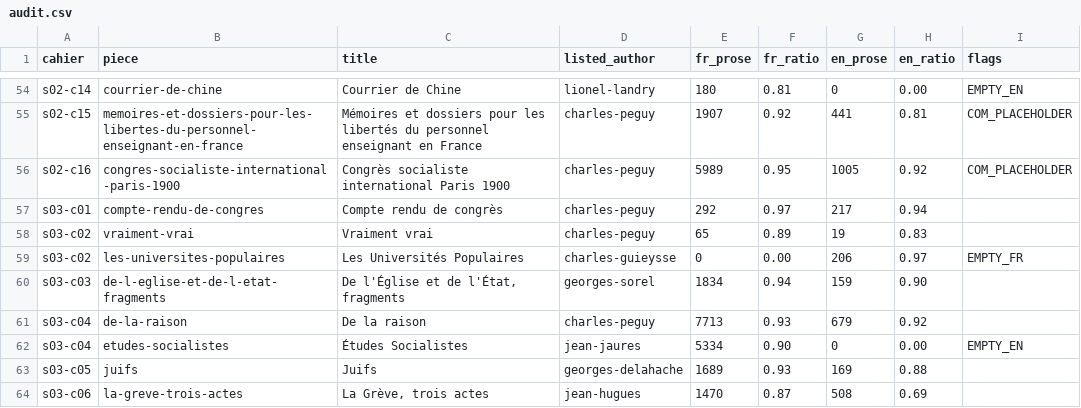
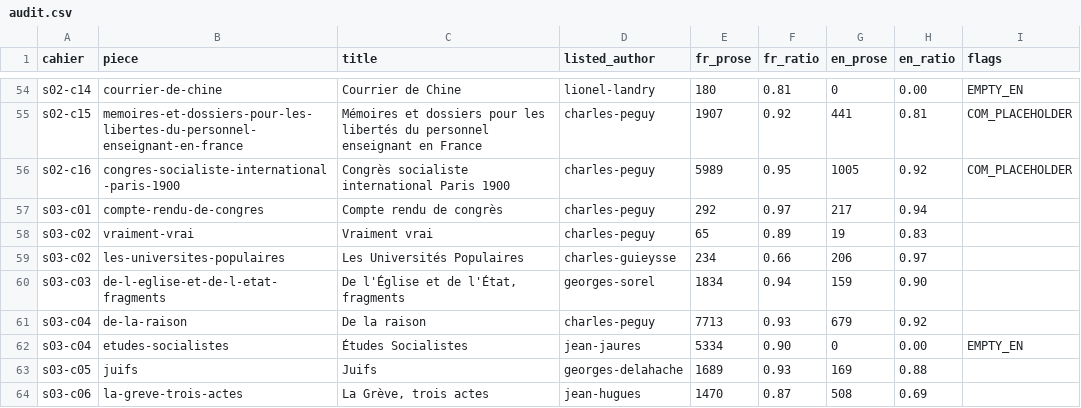
Before and after one commit to wilsonpruitt/charlespeguy.org, a CSV file: audit.csv, drawn as a sheet; only a part is shown, gaps mark what is left out.

```diff
--- a/audit.csv
+++ b/audit.csv
@@ -58,3 +58,3 @@ s03-c01,compte-rendu-de-congres,Compte rendu de congrès,charles-peguy,292,0.97,
 s03-c02,vraiment-vrai,Vraiment vrai,charles-peguy,65,0.89,19,0.83,
-s03-c02,les-universites-populaires,Les Universités Populaires,charles-guieysse,0,0.00,206,0.97,EMPTY_FR
+s03-c02,les-universites-populaires,Les Universités Populaires,charles-guieysse,234,0.66,206,0.97,
 s03-c03,de-l-eglise-et-de-l-etat-fragments,"De l'Église et de l'État, fragments",georges-sorel,1834,0.94,159,0.90,
```
Also changed, not shown: 2 other files.
